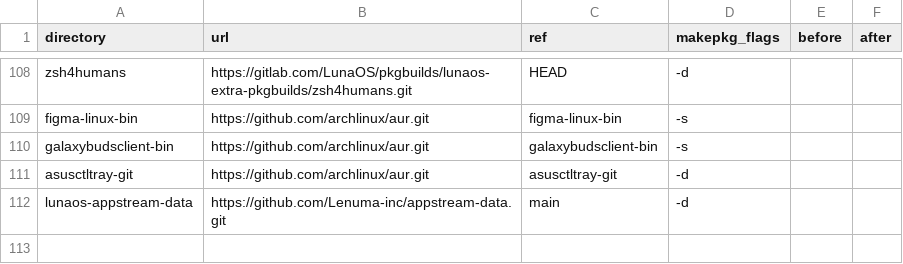
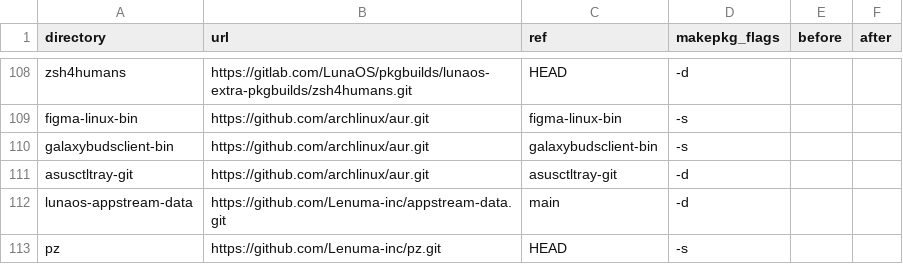
Before and after one commit to Lenuma-inc/lunaos-repo, a TSV file: packages.tsv, drawn as a sheet; only a part is shown, gaps mark what is left out.

Commit message:
added own agent
Signed-off-by: Boris Yumankulov <boria138@altlinux.org>

```diff
--- a/packages.tsv
+++ b/packages.tsv
@@ -112 +112,2 @@ asusctltray-git	https://github.com/archlinux/aur.git	asusctltray-git	-d
 lunaos-appstream-data	https://github.com/Lenuma-inc/appstream-data.git	main	-d		
+pz	https://github.com/Lenuma-inc/pz.git	HEAD	-s		
```
